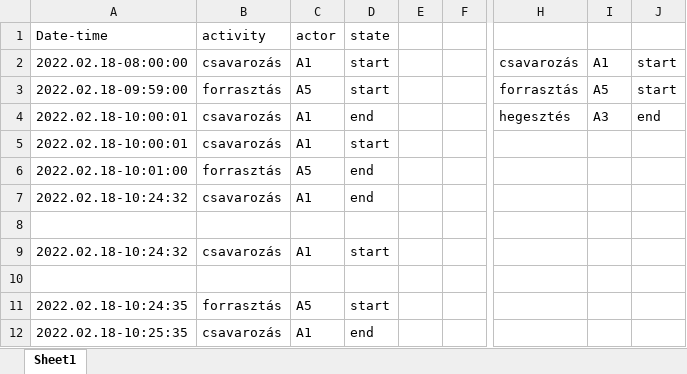
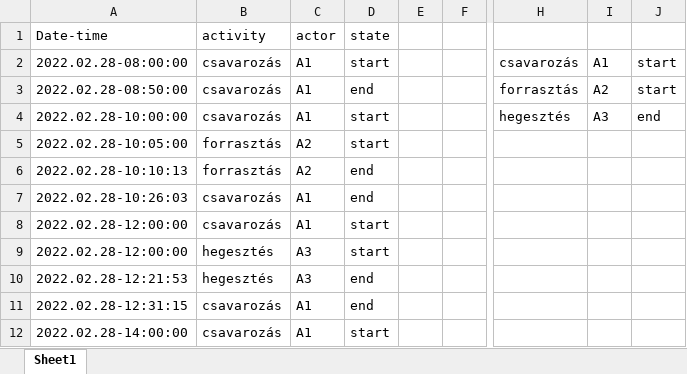
Before and after one commit to Hunterlemming/school-thesis-ai-t1, an Excel workbook: data/raw_input_2_gener.xlsx, sheet Sheet1, drawn as a sheet; only a part is shown, gaps mark what is left out; values as stored, in another font and other column widths than the file's, no borders; the diff covers the shown part only; the diff names each change by its address in the sheet, - before the commit and + after, or states it on an @@ line.

Commit message:
creating data day1

```diff
--- a/data/raw_input_2_gener.xlsx (sheet Sheet1)
+++ b/data/raw_input_2_gener.xlsx (sheet Sheet1)
-A2: 2022.02.18-08:00:00
+A2: 2022.02.28-08:00:00
-A3: 2022.02.18-09:59:00
+A3: 2022.02.28-08:50:00
-B3: forrasztás
+B3: csavarozás
-C3: A5
+C3: A1
-D3: start
+D3: end
-I3: A5
+I3: A2
-A4: 2022.02.18-10:00:01
+A4: 2022.02.28-10:00:00
-D4: end
+D4: start
-A5: 2022.02.18-10:00:01
+A5: 2022.02.28-10:05:00
-B5: csavarozás
+B5: forrasztás
-C5: A1
+C5: A2
-A6: 2022.02.18-10:01:00
+A6: 2022.02.28-10:10:13
-C6: A5
+C6: A2
-A7: 2022.02.18-10:24:32
+A7: 2022.02.28-10:26:03
-A8: (empty)
+A8: 2022.02.28-12:00:00
-B8: (empty)
+B8: csavarozás
-C8: (empty)
+C8: A1
-D8: (empty)
+D8: start
-A9: 2022.02.18-10:24:32
+A9: 2022.02.28-12:00:00
-B9: csavarozás
+B9: hegesztés
-C9: A1
+C9: A3
-A10: (empty)
+A10: 2022.02.28-12:21:53
-B10: (empty)
+B10: hegesztés
-C10: (empty)
+C10: A3
-D10: (empty)
+D10: end
-A11: 2022.02.18-10:24:35
+A11: 2022.02.28-12:31:15
-B11: forrasztás
+B11: csavarozás
-C11: A5
+C11: A1
-D11: start
+D11: end
-A12: 2022.02.18-10:25:35
+A12: 2022.02.28-14:00:00
-D12: end
+D12: start
```
Also changed, not shown: 4 added rows, 1 removed row and 48 edited cells elsewhere in this sheet, 8 other files.
